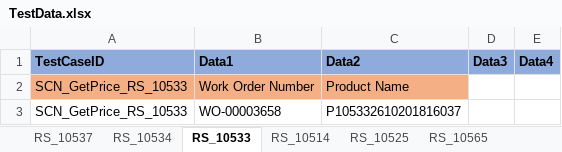
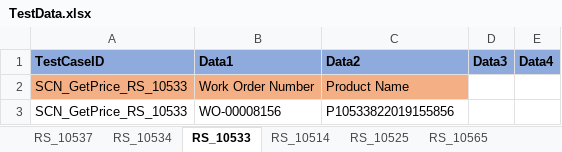
Before and after one commit to svmx-amresh-kumar/SVMX_Catalyst, an Excel workbook: fsaautomation/resources/TestData.xlsx, sheet RS_10533, drawn as a sheet; values as stored, in another font and other column widths than the file's, no borders; the diff names each change by its address in the sheet, - before the commit and + after, or states it on an @@ line.

Commit message:
Update TestData.xlsx

```diff
--- a/fsaautomation/resources/TestData.xlsx (sheet RS_10533)
+++ b/fsaautomation/resources/TestData.xlsx (sheet RS_10533)
-B3 (Data1): WO-00003658
+B3 (Data1): WO-00008156
-C3 (Data2): P105332610201816037
+C3 (Data2): P10533822019155856
```
Also changed, not shown: sheet RS_10539, sheet RS_10538.
